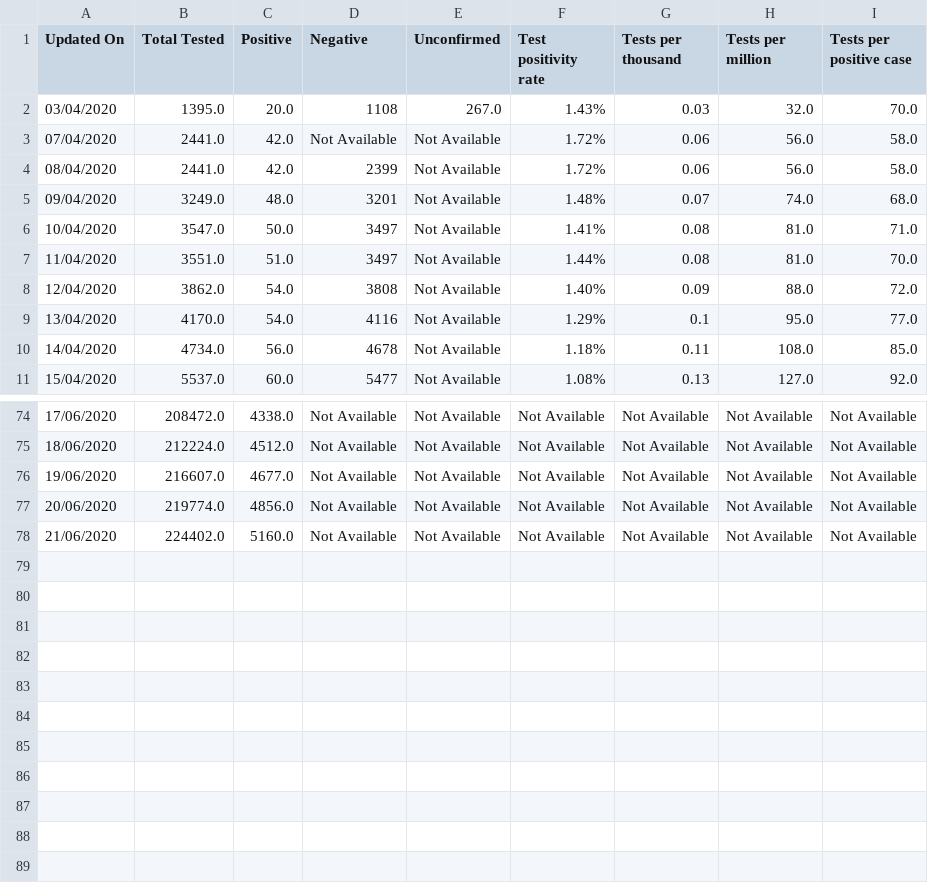
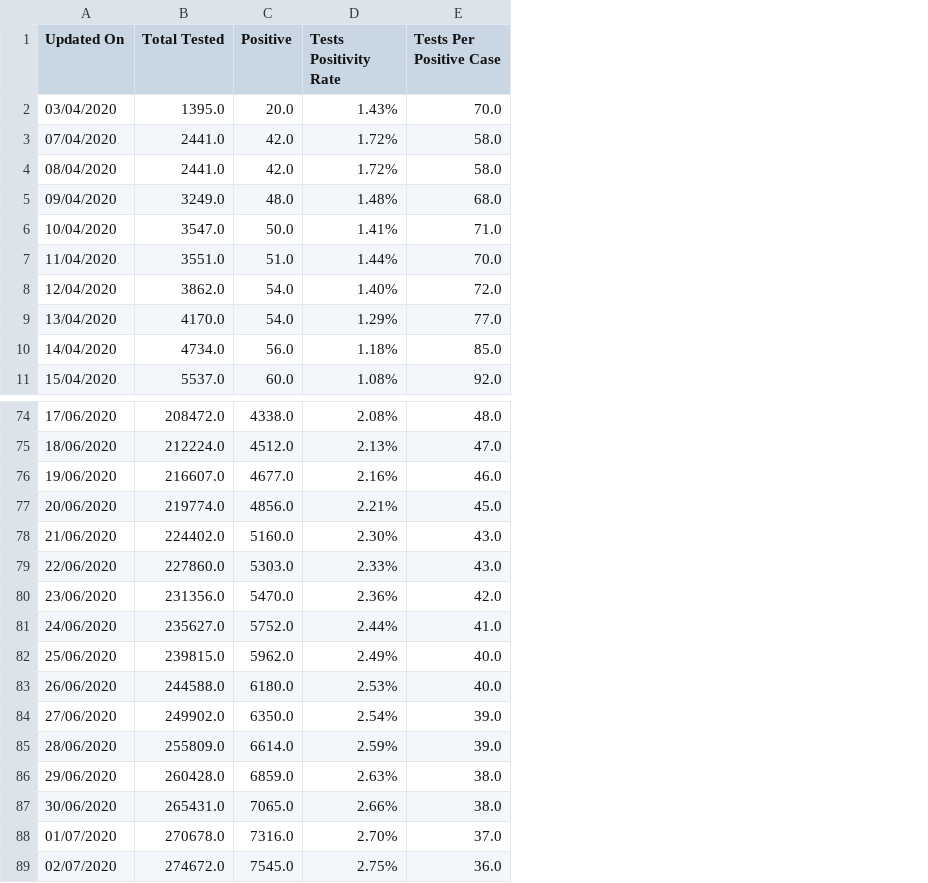
Before and after one commit to adimehta03/CODS-NLP-ML-Team, a CSV file: covid-19-india-data/test_data/state_test_data/Odisha.csv, drawn as a sheet; only a part is shown, gaps mark what is left out; removed rows and columns are numbered as before the commit, all else as after; the diff covers the shown part only; the diff names each change by its address in the sheet, - before the commit and + after, or states it on an @@ line.

Commit message:
updated till 2nd July
Made a few additions in the tests notebook. Added test positivity rate and tests per positive case.

```diff
--- a/covid-19-india-data/test_data/state_test_data/Odisha.csv
+++ b/covid-19-india-data/test_data/state_test_data/Odisha.csv
-column D (Negative), rows 2-11: 1108 | Not Available | 2399 | 3201 | 3497 | 3497 | 3808 | 4116 | 4678 | 5477; rows 74-78: all Not Available
-column E (Unconfirmed), rows 2-11: 267.0 | Not Available | Not Available | Not Available | Not Available | Not Available | Not Available | Not Available | Not Available | Not Available; rows 74-78: all Not Available
-column G (Tests per thousand), rows 2-11: 0.03 | 0.06 | 0.06 | 0.07 | 0.08 | 0.08 | 0.09 | 0.1 | 0.11 | 0.13; rows 74-78: all Not Available
-column H (Tests per million), rows 2-11: 32.0 | 56.0 | 56.0 | 74.0 | 81.0 | 81.0 | 88.0 | 95.0 | 108.0 | 127.0; rows 74-78: all Not Available
-D1: Test positivity rate
+D1: Tests Positivity Rate
-E1: Tests per positive case
+E1: Tests Per Positive Case
-D74 (Tests Positivity Rate): Not Available
+D74 (Tests Positivity Rate): 2.08%
-E74 (Tests Per Positive Case): Not Available
+E74 (Tests Per Positive Case): 48.0
-D75 (Tests Positivity Rate): Not Available
+D75 (Tests Positivity Rate): 2.13%
-E75 (Tests Per Positive Case): Not Available
+E75 (Tests Per Positive Case): 47.0
-D76 (Tests Positivity Rate): Not Available
+D76 (Tests Positivity Rate): 2.16%
-E76 (Tests Per Positive Case): Not Available
+E76 (Tests Per Positive Case): 46.0
-D77 (Tests Positivity Rate): Not Available
+D77 (Tests Positivity Rate): 2.21%
-E77 (Tests Per Positive Case): Not Available
+E77 (Tests Per Positive Case): 45.0
-D78 (Tests Positivity Rate): Not Available
+D78 (Tests Positivity Rate): 2.30%
-E78 (Tests Per Positive Case): Not Available
+E78 (Tests Per Positive Case): 43.0
+row 79: 22/06/2020 | 227860.0 | 5303.0 | 2.33% | 43.0
+row 80: 23/06/2020 | 231356.0 | 5470.0 | 2.36% | 42.0
+row 81: 24/06/2020 | 235627.0 | 5752.0 | 2.44% | 41.0
+row 82: 25/06/2020 | 239815.0 | 5962.0 | 2.49% | 40.0
+row 83: 26/06/2020 | 244588.0 | 6180.0 | 2.53% | 40.0
+row 84: 27/06/2020 | 249902.0 | 6350.0 | 2.54% | 39.0
+row 85: 28/06/2020 | 255809.0 | 6614.0 | 2.59% | 39.0
+row 86: 29/06/2020 | 260428.0 | 6859.0 | 2.63% | 38.0
+row 87: 30/06/2020 | 265431.0 | 7065.0 | 2.66% | 38.0
+row 88: 01/07/2020 | 270678.0 | 7316.0 | 2.70% | 37.0
+row 89: 02/07/2020 | 274672.0 | 7545.0 | 2.75% | 36.0
```
Also changed, not shown: 32 edited cells elsewhere in this file, covid-19-india-data/test_data/state_test_data/Delhi.csv, covid-19-india-data/test_data/state_test_data/Goa.csv, 41 other files.
